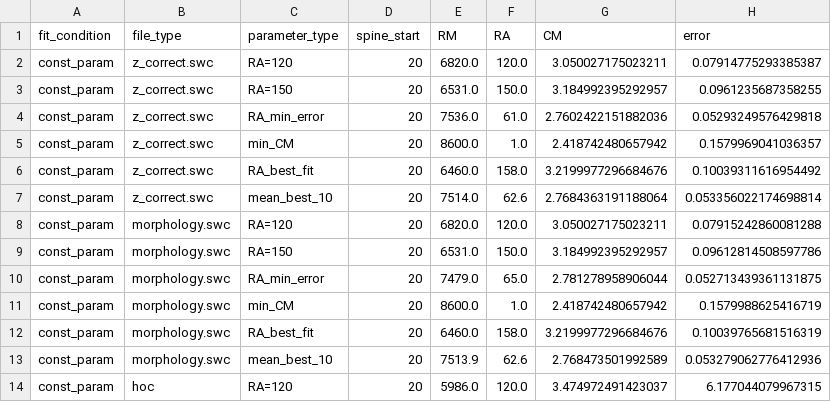
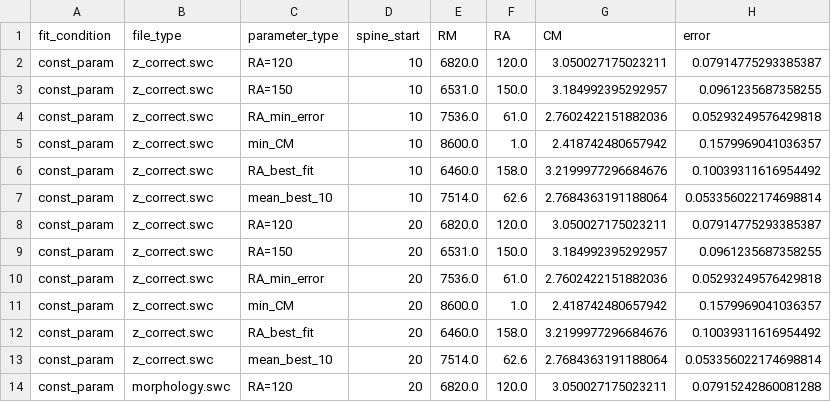
Before and after one commit to moriafrid/analysis_groger_cells, a CSV file: cells_initial_information/2017_05_08_A_5-4/results_passive_fits.csv, drawn as a sheet; only a part is shown; the shorter side is filled out with more unchanged rows; the diff names each change by its address in the sheet, - before the commit and + after, or states it on an @@ line.

```diff
--- a/cells_initial_information/2017_05_08_A_5-4/results_passive_fits.csv
+++ b/cells_initial_information/2017_05_08_A_5-4/results_passive_fits.csv
+row 2: const_param | z_correct.swc | RA=120 | 10 | 6820.0 | 120.0 | 3.050027175023211 | 0.07914775293385387
+row 3: const_param | z_correct.swc | RA=150 | 10 | 6531.0 | 150.0 | 3.184992395292957 | 0.0961235687358255
+row 4: const_param | z_correct.swc | RA_min_error | 10 | 7536.0 | 61.0 | 2.7602422151882036 | 0.05293249576429818
+row 5: const_param | z_correct.swc | min_CM | 10 | 8600.0 | 1.0 | 2.418742480657942 | 0.1579969041036357
+row 6: const_param | z_correct.swc | RA_best_fit | 10 | 6460.0 | 158.0 | 3.2199977296684676 | 0.10039311616954492
+row 7: const_param | z_correct.swc | mean_best_10 | 10 | 7514.0 | 62.6 | 2.7684363191188064 | 0.053356022174698814
```
Also changed, not shown: cells_initial_information/2017_03_04_A_6-7/results_passive_fits.csv, cells_initial_information/2017_05_08_A_4-5/results_passive_fits.csv.
